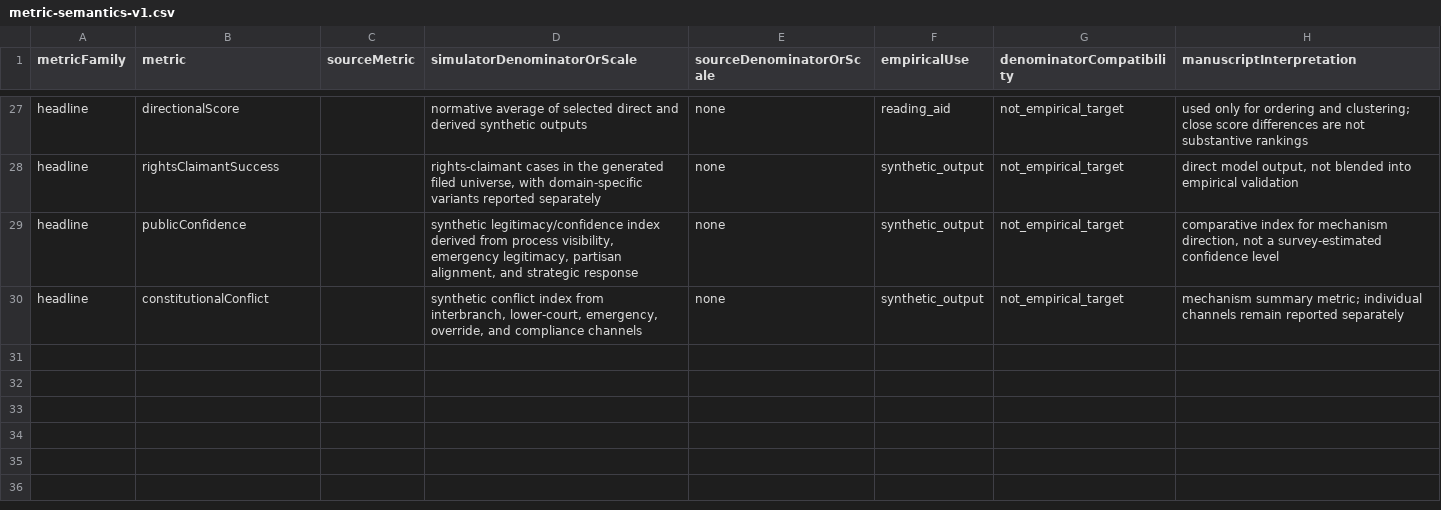
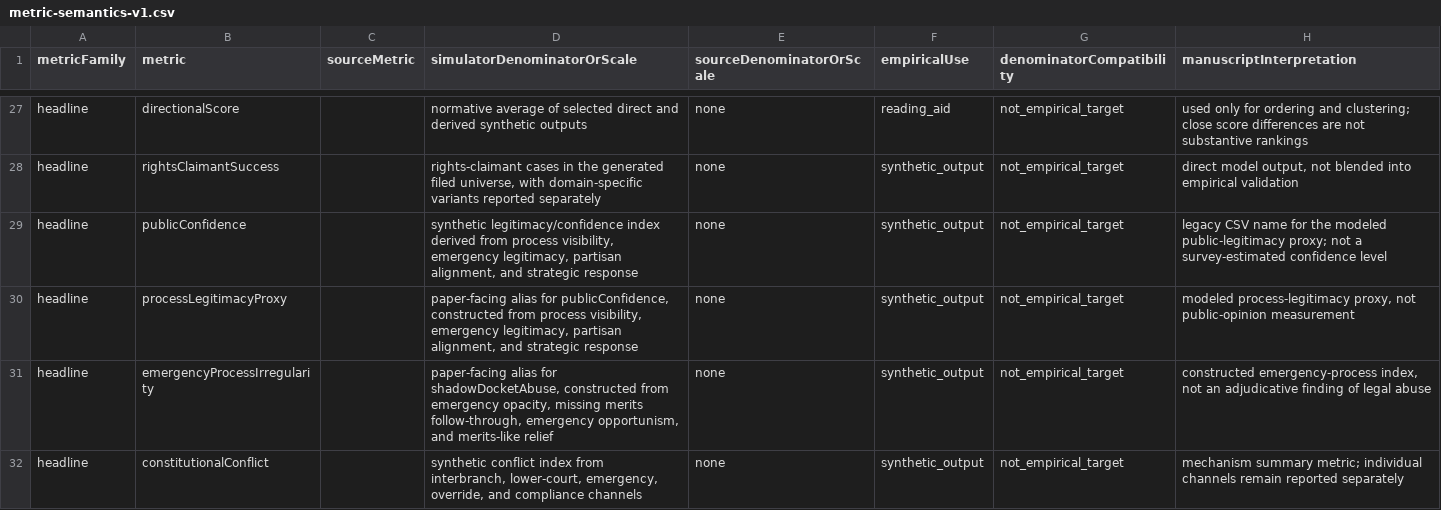
Before and after one commit to Jacoba1100254352/supreme-court-simulator-design, a CSV file: reports/metric-semantics-v1.csv, drawn as a sheet; only a part is shown, gaps mark what is left out.

Commit message:
Refocus paper on emergency review diagnostics

```diff
--- a/reports/metric-semantics-v1.csv
+++ b/reports/metric-semantics-v1.csv
@@ -28,3 +28,5 @@ headline,directionalScore,,normative average of selected direct and derived synt
 headline,rightsClaimantSuccess,,"rights-claimant cases in the generated filed universe, with domain-specific variants reported separately",none,synthetic_output,not_empirical_target,"direct model output, not blended into empirical validation"
-headline,publicConfidence,,"synthetic legitimacy/confidence index derived from process visibility, emergency legitimacy, partisan alignment, and strategic response",none,synthetic_output,not_empirical_target,"comparative index for mechanism direction, not a survey-estimated confidence level"
+headline,publicConfidence,,"synthetic legitimacy/confidence index derived from process visibility, emergency legitimacy, partisan alignment, and strategic response",none,synthetic_output,not_empirical_target,legacy CSV name for the modeled public-legitimacy proxy; not a survey-estimated confidence level
+headline,processLegitimacyProxy,,"paper-facing alias for publicConfidence, constructed from process visibility, emergency legitimacy, partisan alignment, and strategic response",none,synthetic_output,not_empirical_target,"modeled process-legitimacy proxy, not public-opinion measurement"
+headline,emergencyProcessIrregularity,,"paper-facing alias for shadowDocketAbuse, constructed from emergency opacity, missing merits follow-through, emergency opportunism, and merits-like relief",none,synthetic_output,not_empirical_target,"constructed emergency-process index, not an adjudicative finding of legal abuse"
 headline,constitutionalConflict,,"synthetic conflict index from interbranch, lower-court, emergency, override, and compliance channels",none,synthetic_output,not_empirical_target,mechanism summary metric; individual channels remain reported separately
```
Also changed, not shown: paper/source-audit.csv, 48 other files.
